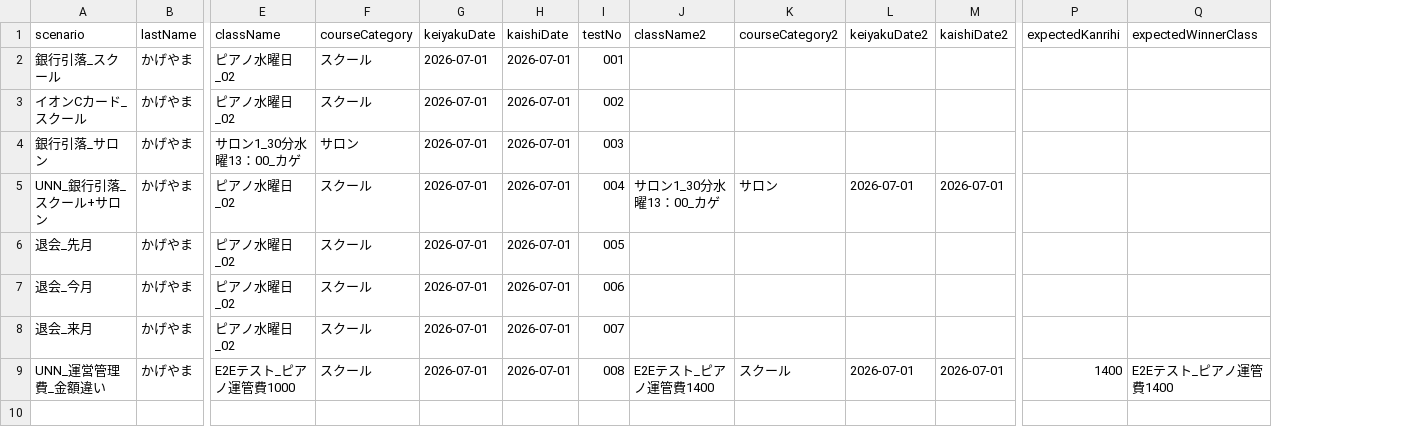
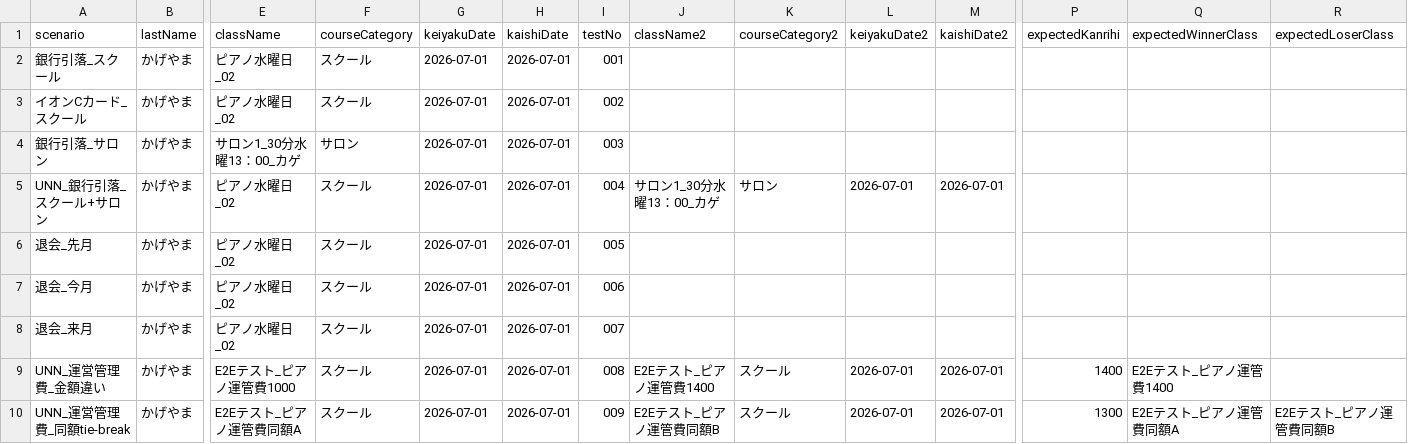
Before and after one commit to kageyama-aoi/e2e, a CSV file: data/shimamura/tsukihi_ikatsu_setup_data.csv, drawn as a sheet; only a part is shown, gaps mark what is left out; rows hold the shown columns only; the diff names each change by its address in the sheet, - before the commit and + after, or states it on an @@ line.

```diff
--- a/data/shimamura/tsukihi_ikatsu_setup_data.csv
+++ b/data/shimamura/tsukihi_ikatsu_setup_data.csv
+column R (expectedLoserClass), empty
+row 10: UNN_運営管理費_同額tie-break | かげやま | E2Eテスト_ピアノ運管費同額A | スクール | 2026-07-01 | 2026-07-01 | 009 | E2Eテスト_ピアノ運管費同額B | スクール | 2026-07-01 | 2026-07-01 | 1300 | E2Eテスト_ピアノ運管費同額A | E2Eテスト_ピアノ運管費同額B
```
Also changed, not shown: 2 other files.
